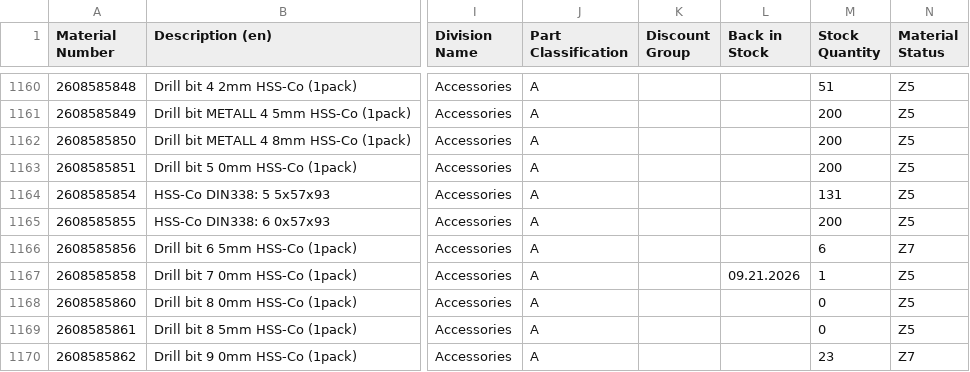
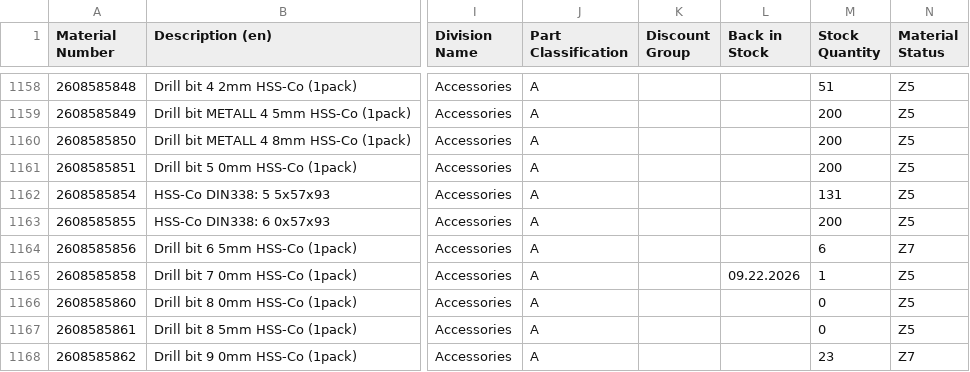
Before and after one commit to mahaveerchavda/bosch-stock-sync, a CSV file: bosch_stock_export.csv, drawn as a sheet; only a part is shown, gaps mark what is left out; addresses are those after the commit; the diff covers the shown part only; the diff names each change by its address in the sheet, - before the commit and + after, or states it on an @@ line.

```diff
--- a/bosch_stock_export.csv
+++ b/bosch_stock_export.csv
-L1165 (Back in Stock): 09.21.2026
+L1165 (Back in Stock): 09.22.2026
```
Also changed, not shown: 3 removed rows and 57 edited cells elsewhere in this file, sync_log.csv, 1 other file.
